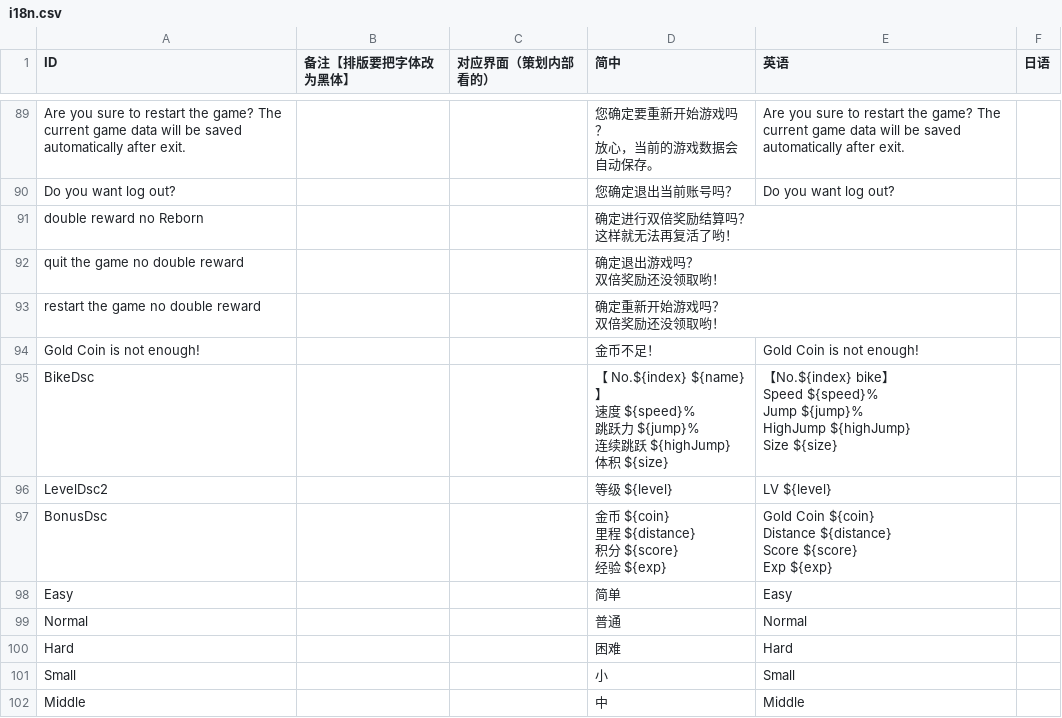
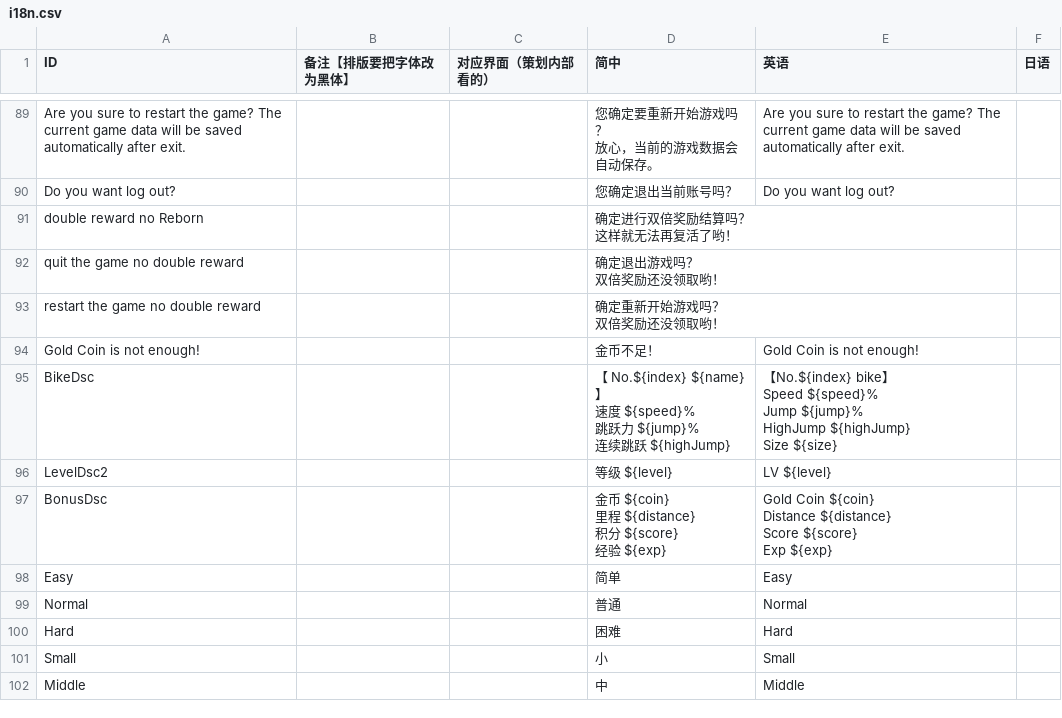
Before and after one commit to Aran1992/bike, a CSV file: 小新资源（覆盖测试）/i18n.csv, drawn as a sheet; only a part is shown, gaps mark what is left out.

```diff
--- a/小新资源（覆盖测试）/i18n.csv
+++ b/小新资源（覆盖测试）/i18n.csv
@@ -111,11 +111,11 @@ restart the game no double reward,,,"确定重新开始游戏吗？
 Gold Coin is not enough!,,,金币不足！,Gold Coin is not enough!,
-BikeDsc,,,"【 No.${index}  ${name} 】
-速度          ${speed}%
-跳跃力      ${jump}%
-连续跳跃   ${highJump}
-体积          ${size}","【No.${index} bike】
-Speed     ${speed}%
-Jump      ${jump}%
-HighJump  ${highJump}
-Size      ${size}",
+BikeDsc,,,"【 No.${index}  ${name} 】
+速度          ${speed}%
+跳跃力      ${jump}%
+连续跳跃   ${highJump}
+","【No.${index} bike】
+Speed     ${speed}%
+Jump      ${jump}%
+HighJump  ${highJump}
+Size      ${size}",
 LevelDsc2,,,等级          ${level},LV        ${level},
```
Also changed, not shown: 1 other file.
